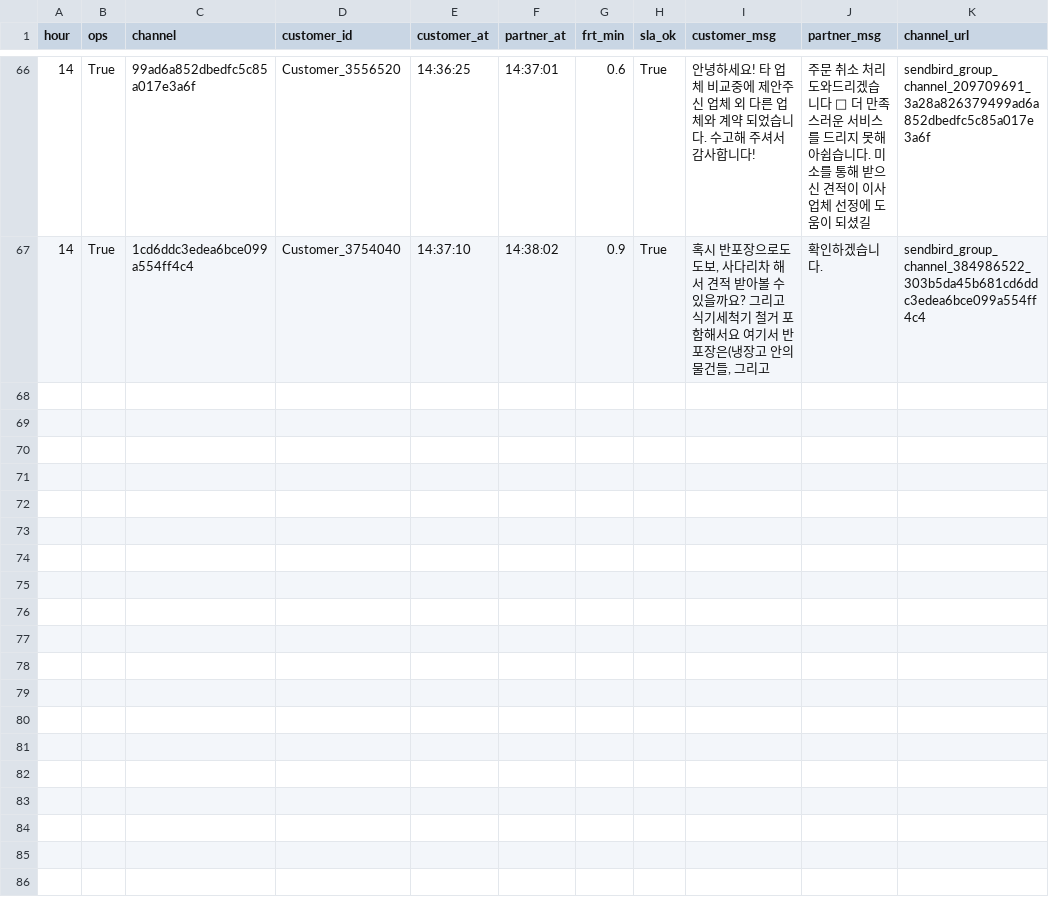
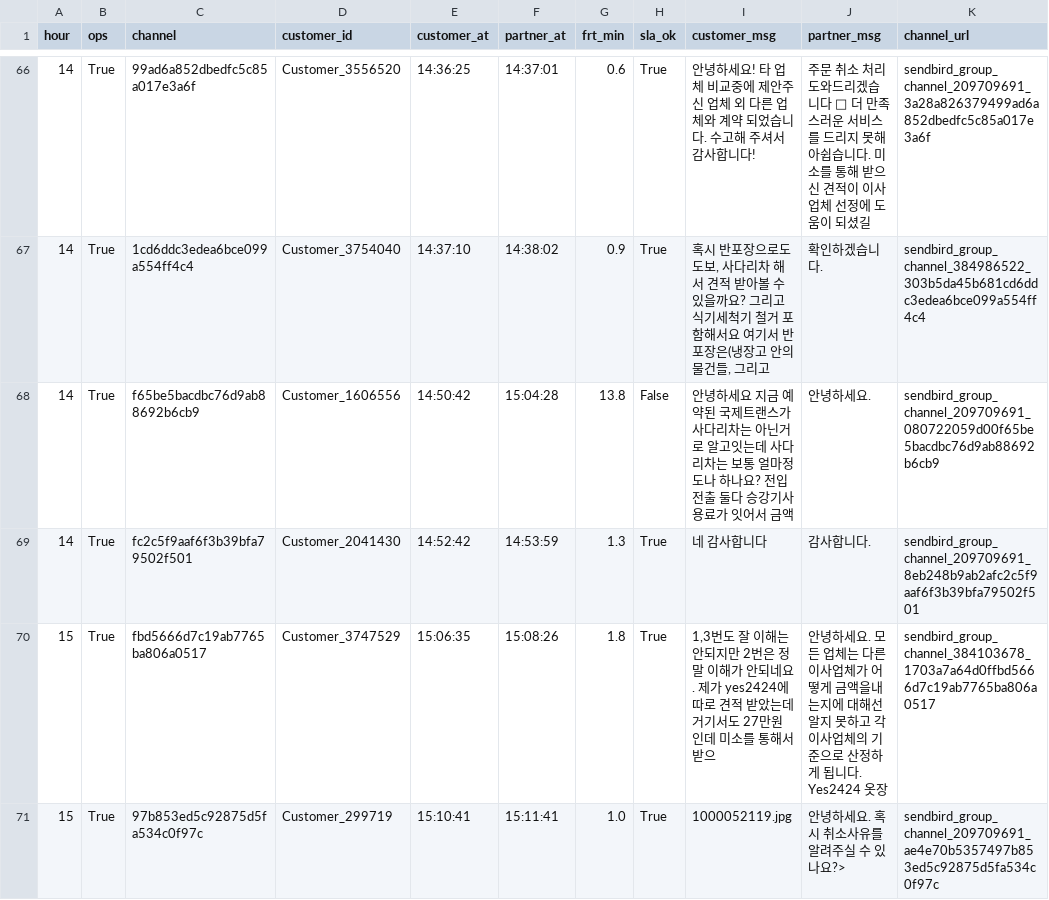
Before and after one commit to miso-cx/moving-by-miso-cx-frt-dashboard, a CSV file: daily/raw/FRT_OPS_RAW_20260803.csv, drawn as a sheet; only a part is shown, gaps mark what is left out.

```diff
--- a/daily/raw/FRT_OPS_RAW_20260803.csv
+++ b/daily/raw/FRT_OPS_RAW_20260803.csv
@@ -67 +67,5 @@
 14,True,1cd6ddc3edea6bce099a554ff4c4,Customer_3754040,14:37:10,14:38:02,0.9,True,"혹시 반포장으로도 도보, 사다리차 해서 견적 받아볼 수 있을까요? 그리고 식기세척기 철거 포함해서요 여기서 반포장은(냉장고 안의 물건들, 그리고",확인하겠습니다.,sendbird_group_channel_384986522_303b5da45b681cd6ddc3edea6bce099a554ff4c4
+14,True,f65be5bacdbc76d9ab88692b6cb9,Customer_1606556,14:50:42,15:04:28,13.8,False,안녕하세요 지금 예약된 국제트랜스가 사다리차는 아닌거로 알고잇는데 사다리차는 보통 얼마정도나 하나요? 전입 전출 둘다 승강기사용료가 잇어서 금액,안녕하세요.,sendbird_group_channel_209709691_080722059d00f65be5bacdbc76d9ab88692b6cb9
+14,True,fc2c5f9aaf6f3b39bfa79502f501,Customer_2041430,14:52:42,14:53:59,1.3,True,네 감사합니다,감사합니다.,sendbird_group_channel_209709691_8eb248b9ab2afc2c5f9aaf6f3b39bfa79502f501
+15,True,fbd5666d7c19ab7765ba806a0517,Customer_3747529,15:06:35,15:08:26,1.8,True,"1,3번도 잘 이해는 안되지만 2번은 정말 이해가 안되네요.  제가 yes2424에 따로 견적 받았는데 거기서도 27만원인데 미소를 통해서 받으",안녕하세요. 모든 업체는 다른 이사업체가 어떻게 금액을내는지에 대해선 알지 못하고 각 이사업체의 기준으로 산정하게 됩니다.  Yes2424 옷장,sendbird_group_channel_384103678_1703a7a64d0ffbd5666d7c19ab7765ba806a0517
+15,True,97b853ed5c92875d5fa534c0f97c,Customer_299719,15:10:41,15:11:41,1.0,True,1000052119.jpg,안녕하세요. 혹시 취소사유를 알려주실 수 있나요?>,sendbird_group_channel_209709691_ae4e70b5357497b853ed5c92875d5fa534c0f97c
```
Also changed, not shown: daily/raw/FRT_RAW_20260803.csv, 1 other file.
